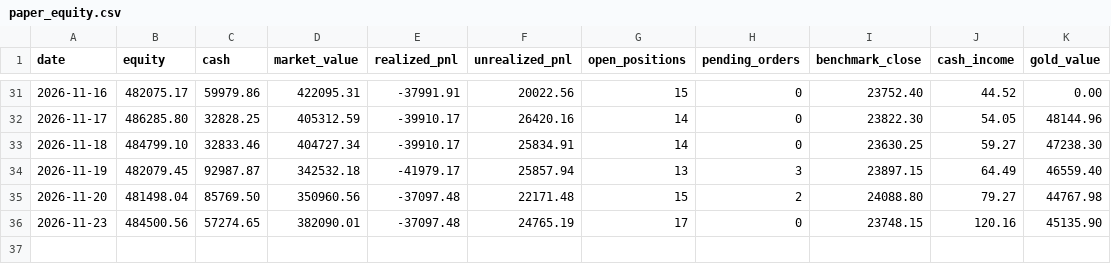
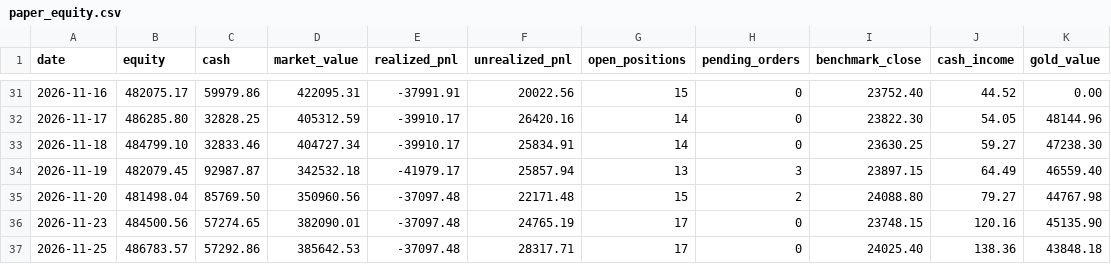
Before and after one commit to dheerensingh/screener, a CSV file: docs/data/paper_equity.csv, drawn as a sheet; only a part is shown, gaps mark what is left out; the diff names each change by its address in the sheet, - before the commit and + after, or states it on an @@ line.

```diff
--- a/docs/data/paper_equity.csv
+++ b/docs/data/paper_equity.csv
+row 37: 2026-11-25 | 486783.57 | 57292.86 | 385642.53 | -37097.48 | 28317.71 | 17 | 0 | 24025.40 | 138.36 | 43848.18
```
Also changed, not shown: docs/data/feed_log.csv, paper_equity.csv, 5 other files.
